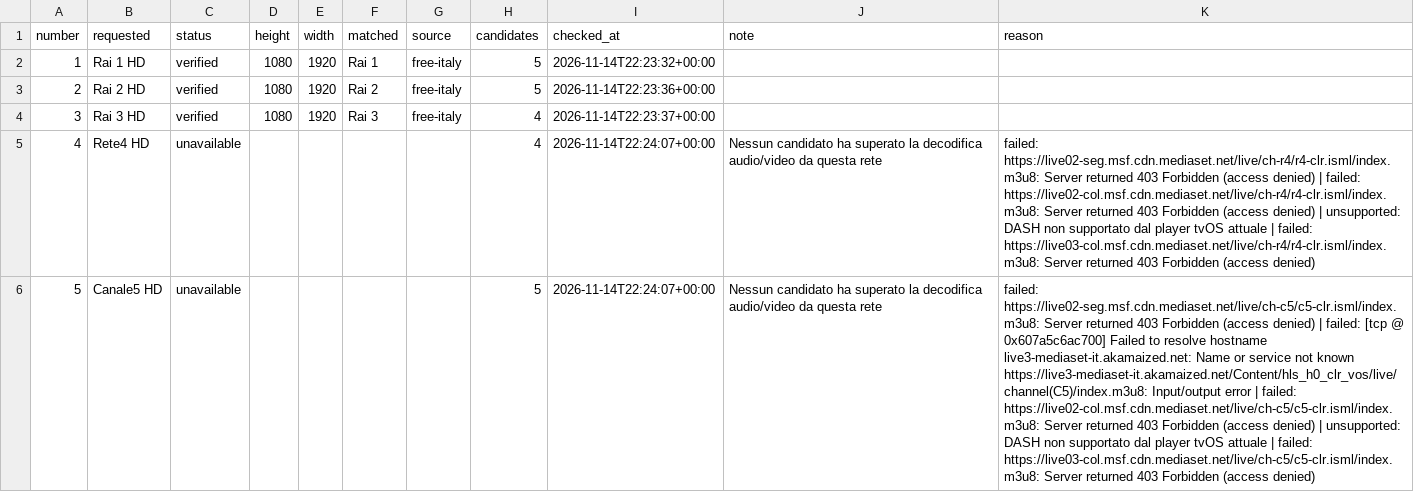
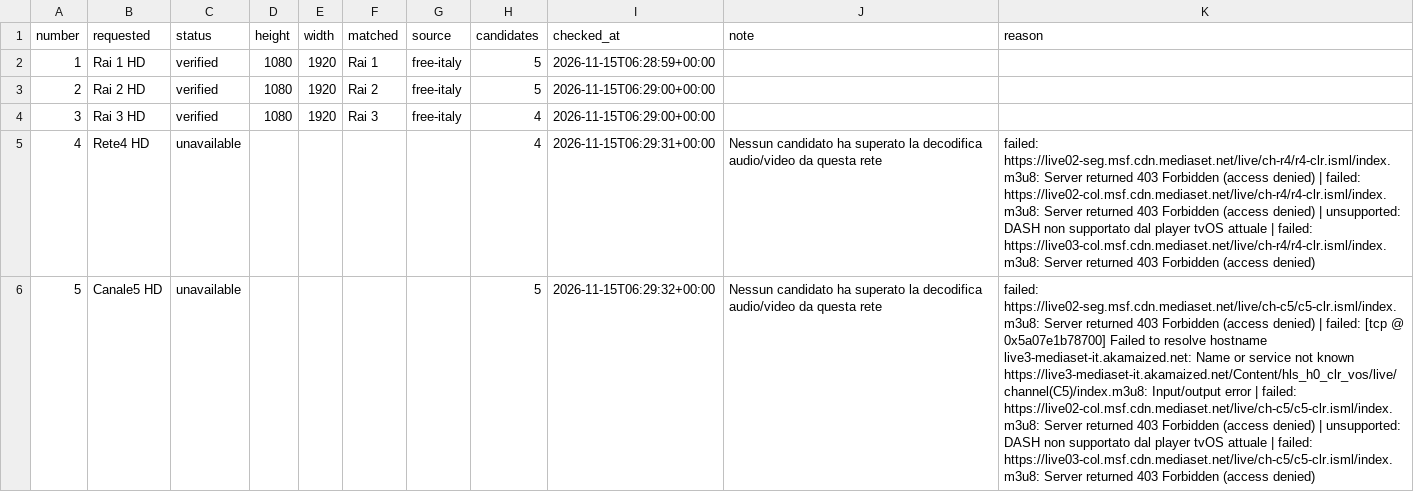
Before and after one commit to arckadweb-bit/arckad-playlist, a CSV file: reports/channels.csv, drawn as a sheet; only a part is shown; the diff covers the shown part only; the diff names each change by its address in the sheet, - before the commit and + after, or states it on an @@ line.

```diff
--- a/reports/channels.csv
+++ b/reports/channels.csv
-I2 (checked_at): 2026-11-14T22:23:32+00:00
+I2 (checked_at): 2026-11-15T06:28:59+00:00
-I3 (checked_at): 2026-11-14T22:23:36+00:00
+I3 (checked_at): 2026-11-15T06:29:00+00:00
-I4 (checked_at): 2026-11-14T22:23:37+00:00
+I4 (checked_at): 2026-11-15T06:29:00+00:00
-I5 (checked_at): 2026-11-14T22:24:07+00:00
+I5 (checked_at): 2026-11-15T06:29:31+00:00
-I6 (checked_at): 2026-11-14T22:24:07+00:00
+I6 (checked_at): 2026-11-15T06:29:32+00:00
-K6 (reason): …[tcp @ 0x607a5c6ac700] Failed to…
+K6 (reason): …[tcp @ 0x5a07e1b78700] Failed to…
```
Also changed, not shown: 94 edited cells elsewhere in this file, 3 other files.
